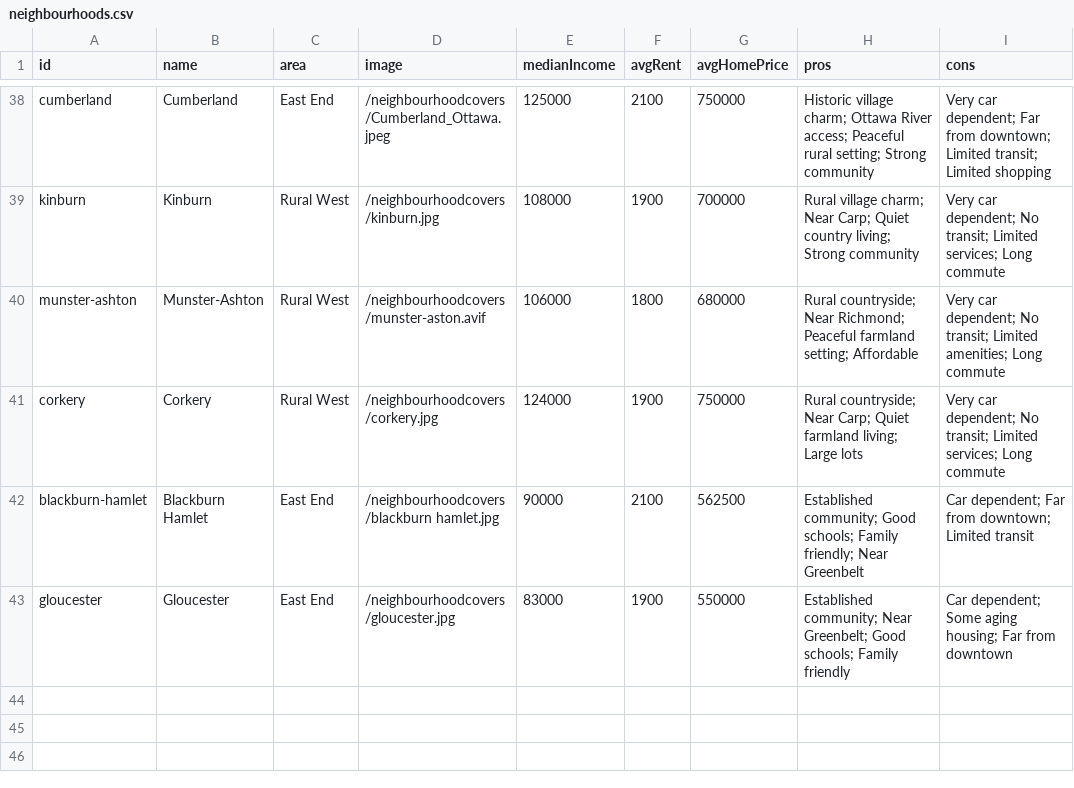
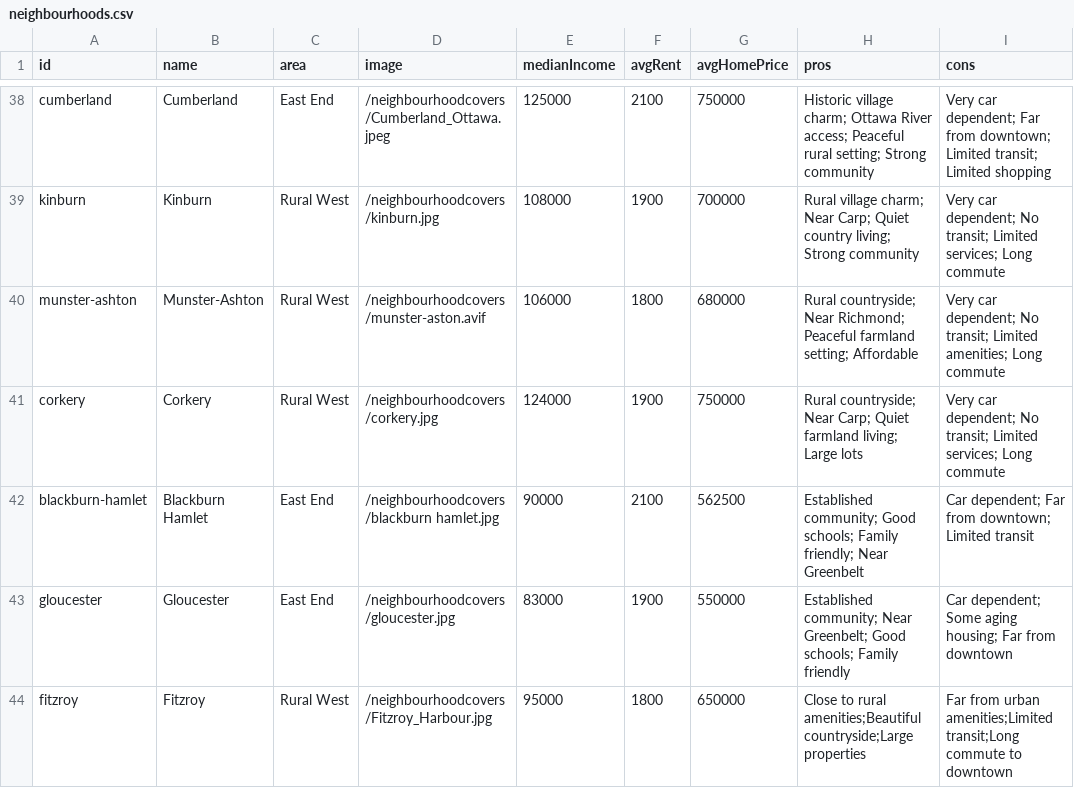
Before and after one commit to jaddoescad/ottawaneighbourhoods, a CSV file: src/data/csv/neighbourhoods.csv, drawn as a sheet; only a part is shown, gaps mark what is left out.

Commit message:
Enhance neighbourhood data integration with greenspace metrics
- Updated neighbourhood data structure to include greenspace metrics: tree canopy and parkland coverage for 2024.
- Enhanced NeighbourhoodPage to display greenspace statistics using a new GreenspaceStatRow component.
- Modified data processing scripts to ensure accurate integration of greenspace data into existing neighbourhood statistics.
- Adjusted neighbourhood mapping to separate Constance Bay and Fitzroy for improved clarity and accuracy.

```diff
--- a/src/data/csv/neighbourhoods.csv
+++ b/src/data/csv/neighbourhoods.csv
@@ -43 +43,2 @@ blackburn-hamlet,Blackburn Hamlet,East End,/neighbourhoodcovers/blackburn hamlet
 gloucester,Gloucester,East End,/neighbourhoodcovers/gloucester.jpg,83000,1900,550000,Established community; Near Greenbelt; Good schools; Family friendly,Car dependent; Some aging housing; Far from downtown
+fitzroy,Fitzroy,Rural West,/neighbourhoodcovers/Fitzroy_Harbour.jpg,95000,1800,650000,Close to rural amenities;Beautiful countryside;Large properties,Far from urban amenities;Limited transit;Long commute to downtown
```
Also changed, not shown: src/data/csv/age_demographics.csv, src/data/csv/commute_times.csv, 12 other files.
